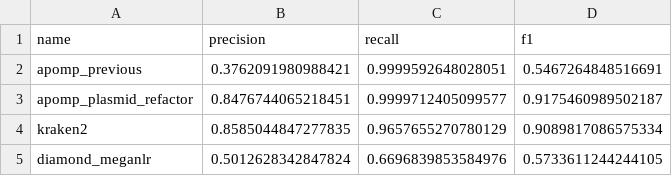
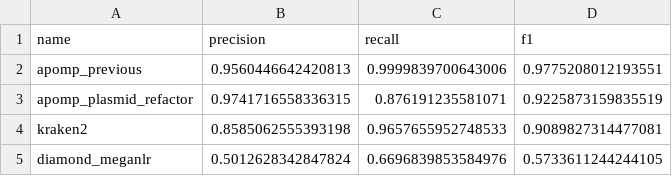
Before and after one commit to vpeddu/aPOMP, a CSV file: bin/zymo_reporting_stats.csv, drawn as a sheet.

```diff
--- a/bin/zymo_reporting_stats.csv
+++ b/bin/zymo_reporting_stats.csv
@@ -1,5 +1,5 @@
 name,precision,recall,f1
-apomp_previous,0.3762091980988421,0.9999592648028051,0.5467264848516691
-apomp_plasmid_refactor,0.8476744065218451,0.9999712405099577,0.9175460989502187
-kraken2,0.8585044847277835,0.9657655270780129,0.9089817086575334
+apomp_previous,0.9560446642420813,0.9999839700643006,0.9775208012193551
+apomp_plasmid_refactor,0.9741716558336315,0.876191235581071,0.9225873159835519
+kraken2,0.8585062555393198,0.9657655952748533,0.9089827314477081
 diamond_meganlr,0.5012628342847824,0.6696839853584976,0.5733611244244105
```
Also changed, not shown: 2 other files.
